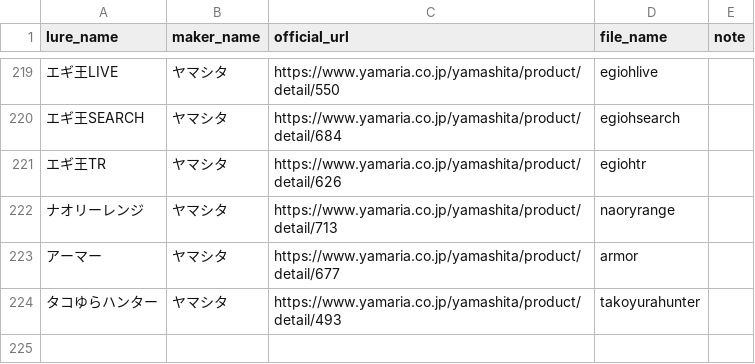
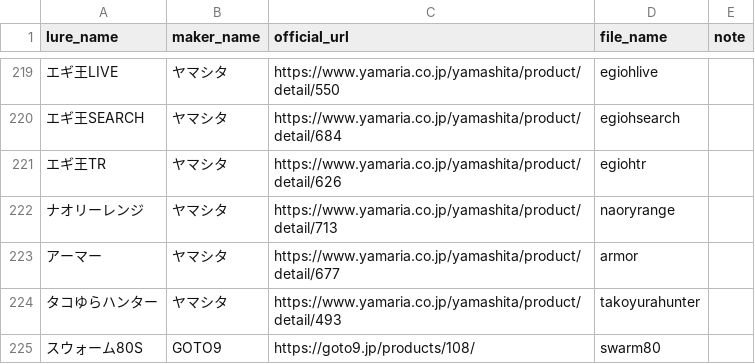
Before and after one commit to tsuri-boon/tsuri-boon.github.io, a CSV file: data/lures.csv, drawn as a sheet; only a part is shown, gaps mark what is left out; the diff names each change by its address in the sheet, - before the commit and + after, or states it on an @@ line.

```diff
--- a/data/lures.csv
+++ b/data/lures.csv
+row 225: スウォーム80S | GOTO9 | https://goto9.jp/products/108/ | swarm80
```
Also changed, not shown: 5 other files.
